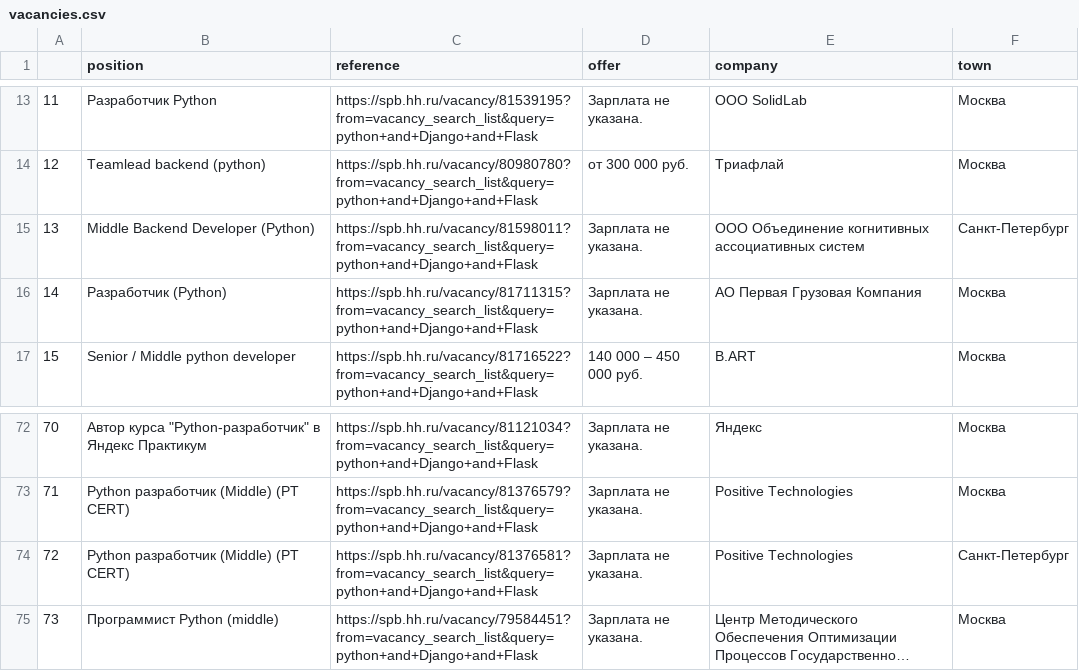
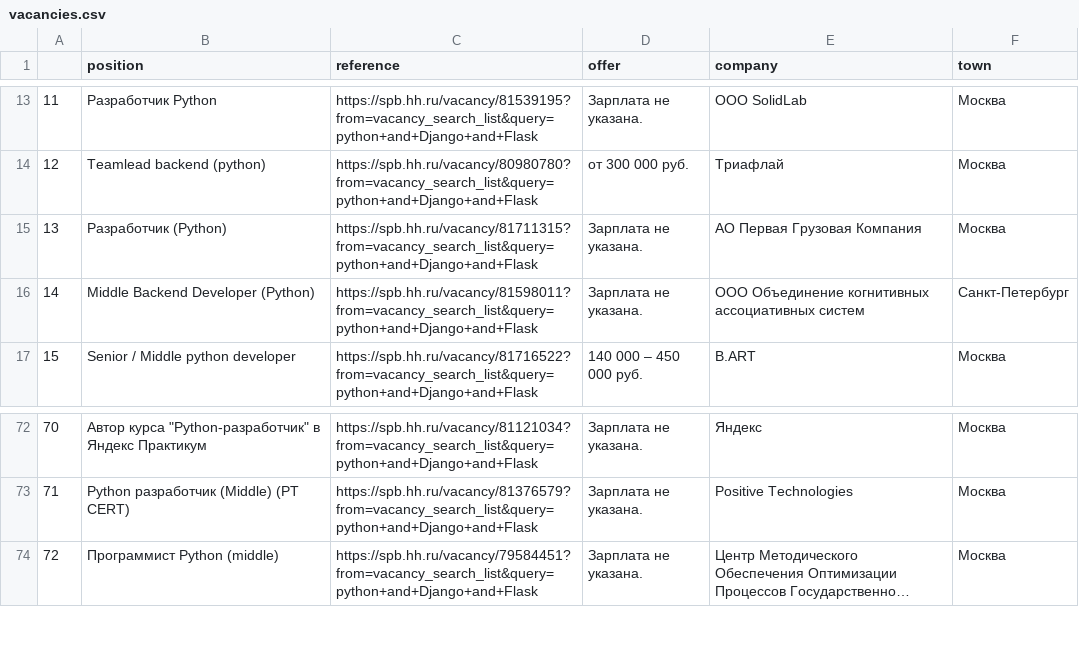
Before and after one commit to s-alex-developer/Netology_HomeWorks, a CSV file: web_scraping/vacancies.csv, drawn as a sheet; only a part is shown, gaps mark what is left out; long unchanged cells end in …; removed rows and columns are numbered as before the commit, all else as after; the diff names each change by its address in the sheet, - before the commit and + after, or states it on an @@ line.

```diff
--- a/web_scraping/vacancies.csv
+++ b/web_scraping/vacancies.csv
@@ row 16 moved to row 15: 13 @@
@@ column A renumbered from row 16 down @@
-row 74: 72 | Python разработчик (Middle) (PT CERT) | https://spb.hh.ru/vacancy/81376581?from=vacancy_search_list&query=python+and+Django+and+Flask | Зарплата не указана. | Positive Technologies | Санкт-Петербург
```
Also changed, not shown: 2 other files.
